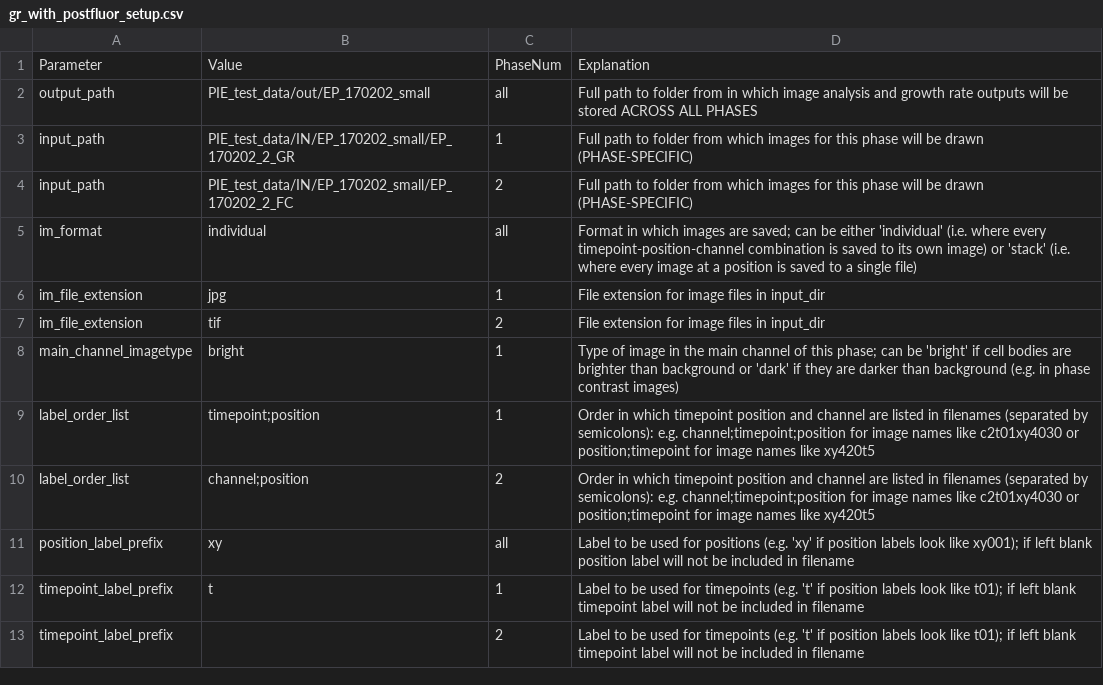
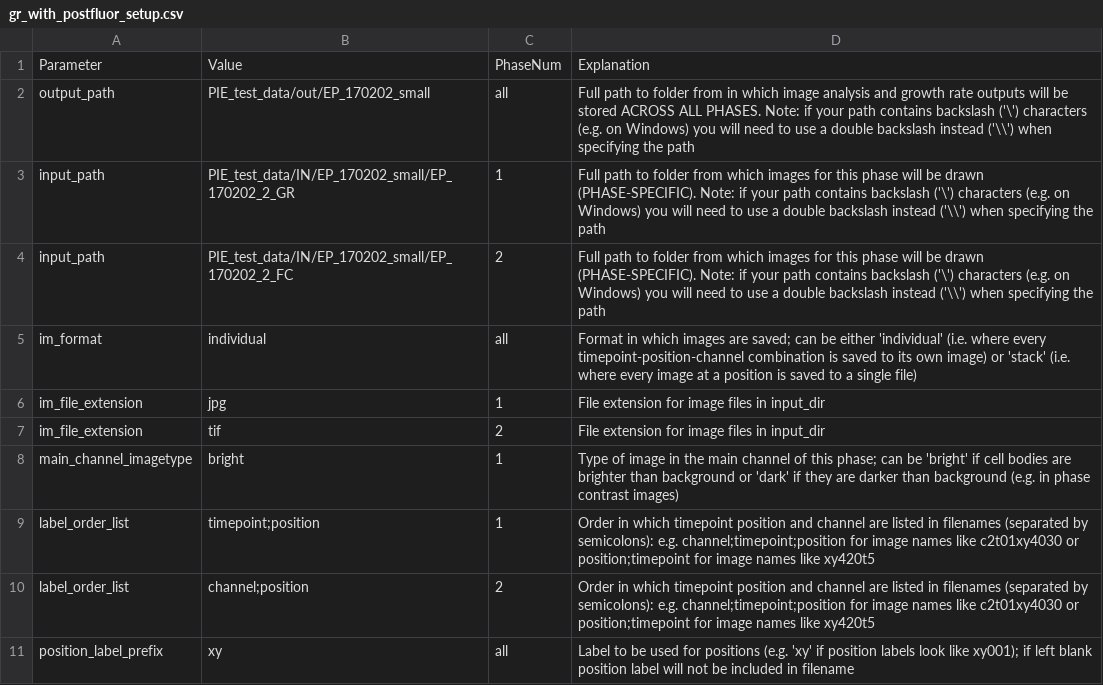
Before and after one commit to Siegallab/PIE, a CSV file: sample_PIE_setup_files/gr_with_postfluor_setup.csv, drawn as a sheet; only a part is shown; the shorter side is filled out with more unchanged rows.

Commit message:
Added info on Windows paths and M1 chip issues to documentation

```diff
--- a/sample_PIE_setup_files/gr_with_postfluor_setup.csv
+++ b/sample_PIE_setup_files/gr_with_postfluor_setup.csv
@@ -1,5 +1,5 @@
 Parameter,Value,PhaseNum,Explanation
-output_path,PIE_test_data/out/EP_170202_small,all,Full path to folder from in which image analysis and growth rate outputs will be stored ACROSS ALL PHASES
-input_path,PIE_test_data/IN/EP_170202_small/EP_170202_2_GR,1,Full path to folder from which images for this phase will be drawn (PHASE-SPECIFIC)
-input_path,PIE_test_data/IN/EP_170202_small/EP_170202_2_FC,2,Full path to folder from which images for this phase will be drawn (PHASE-SPECIFIC)
+output_path,PIE_test_data/out/EP_170202_small,all,Full path to folder from in which image analysis and growth rate outputs will be stored ACROSS ALL PHASES. Note: if your path contains backslash ('\') characters (e.g. on Windows) you will need to use a double backslash instead ('\\') when specifying the path
+input_path,PIE_test_data/IN/EP_170202_small/EP_170202_2_GR,1,Full path to folder from which images for this phase will be drawn (PHASE-SPECIFIC). Note: if your path contains backslash ('\') characters (e.g. on Windows) you will need to use a double backslash instead ('\\') when specifying the path
+input_path,PIE_test_data/IN/EP_170202_small/EP_170202_2_FC,2,Full path to folder from which images for this phase will be drawn (PHASE-SPECIFIC). Note: if your path contains backslash ('\') characters (e.g. on Windows) you will need to use a double backslash instead ('\\') when specifying the path
 im_format,individual,all,Format in which images are saved; can be either 'individual' (i.e. where every timepoint-position-channel combination is saved to its own image) or 'stack' (i.e. where every image at a position is saved to a single file)
```
Also changed, not shown: PIE/PIE_data/param_descriptions.csv, sample_PIE_setup_files/gr_phase_setup.csv, 10 other files.
